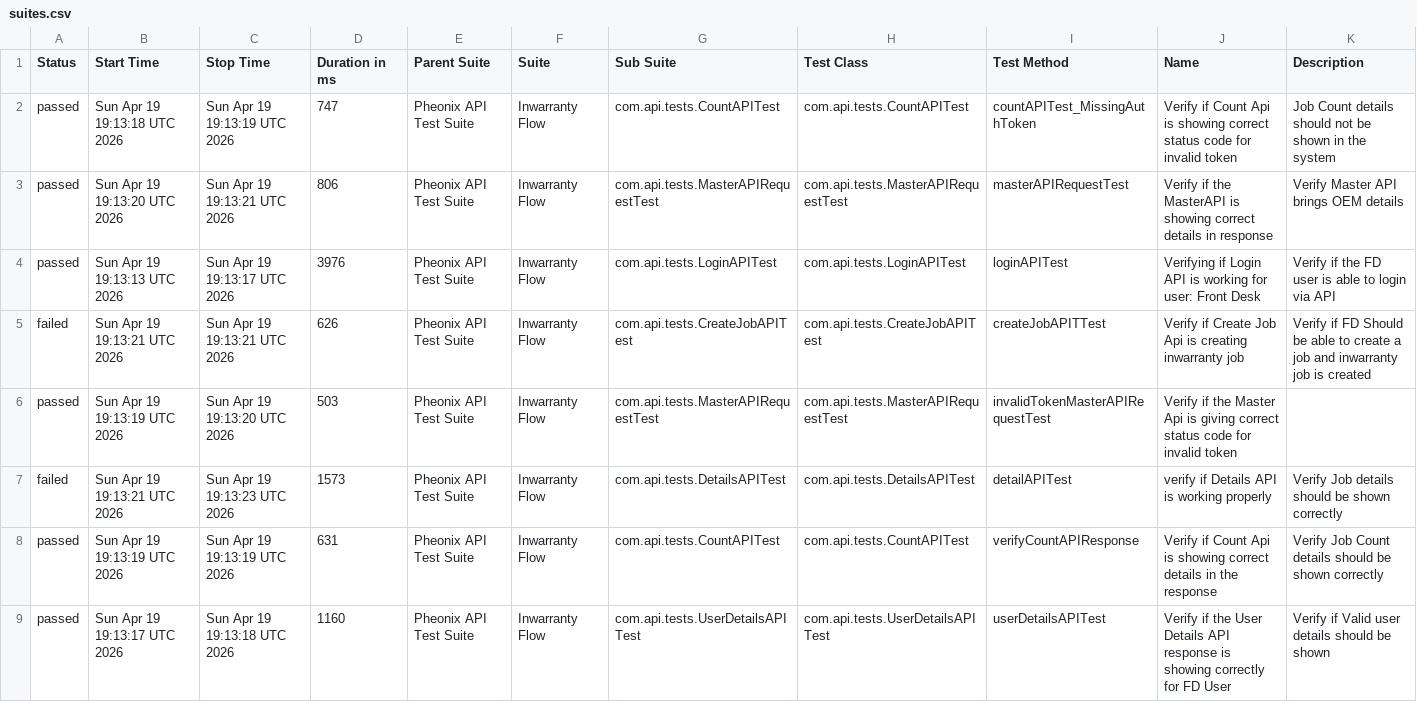
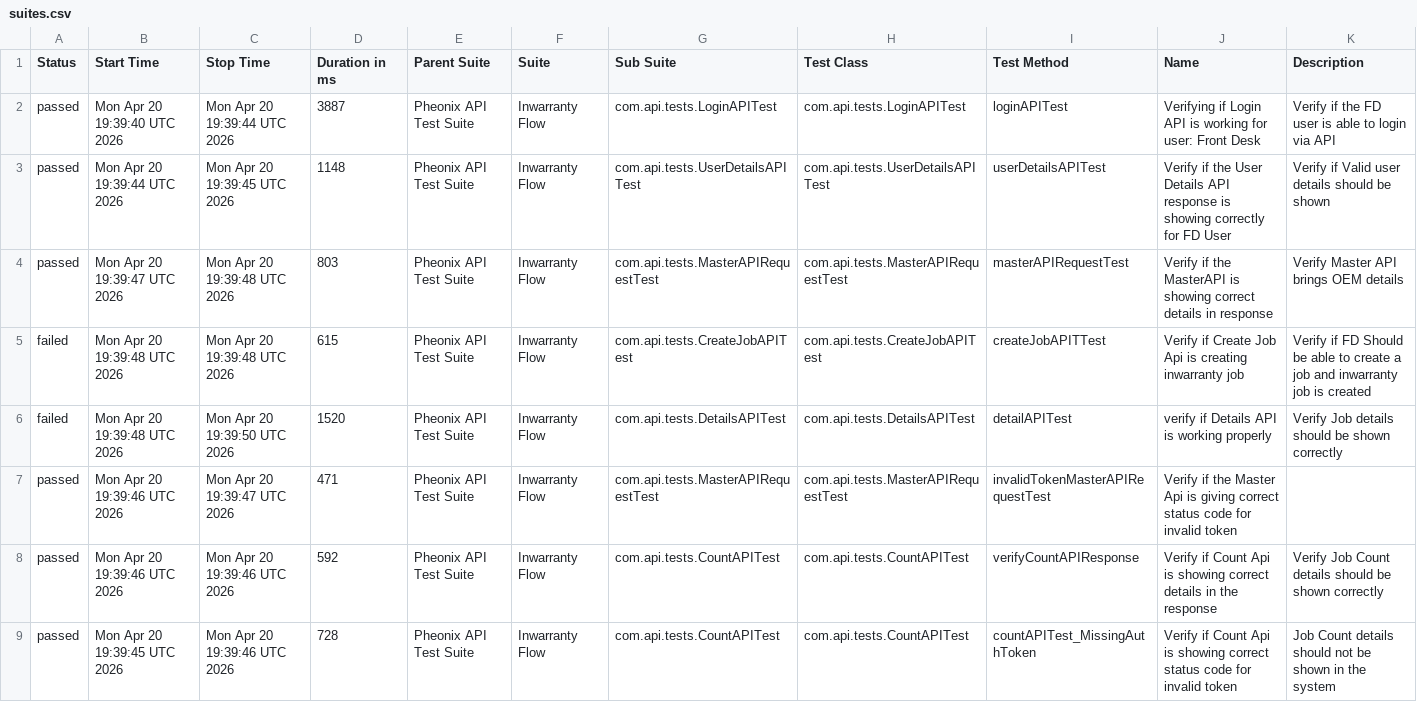
Before and after one commit to AnantKinlekar/PheonixTestAutomationFramework, a CSV file: data/suites.csv, drawn as a sheet.

```diff
--- a/data/suites.csv
+++ b/data/suites.csv
@@ -1,9 +1,9 @@
 "Status","Start Time","Stop Time","Duration in ms","Parent Suite","Suite","Sub Suite","Test Class","Test Method","Name","Description"
-"passed","Sun Apr 19 19:13:18 UTC 2026","Sun Apr 19 19:13:19 UTC 2026","747","Pheonix API Test Suite","Inwarranty Flow","com.api.tests.CountAPITest","com.api.tests.CountAPITest","countAPITest_MissingAuthToken","Verify if Count Api is showing correct status code for invalid token","Job Count details should not be shown in the system"
-"passed","Sun Apr 19 19:13:20 UTC 2026","Sun Apr 19 19:13:21 UTC 2026","806","Pheonix API Test Suite","Inwarranty Flow","com.api.tests.MasterAPIRequestTest","com.api.tests.MasterAPIRequestTest","masterAPIRequestTest","Verify if the MasterAPI is showing correct details in response","Verify Master API brings OEM details"
-"passed","Sun Apr 19 19:13:13 UTC 2026","Sun Apr 19 19:13:17 UTC 2026","3976","Pheonix API Test Suite","Inwarranty Flow","com.api.tests.LoginAPITest","com.api.tests.LoginAPITest","loginAPITest","Verifying if Login API is working for user: Front Desk","Verify if the FD user is able to login via API"
-"failed","Sun Apr 19 19:13:21 UTC 2026","Sun Apr 19 19:13:21 UTC 2026","626","Pheonix API Test Suite","Inwarranty Flow","com.api.tests.CreateJobAPITest","com.api.tests.CreateJobAPITest","createJobAPITTest","Verify if Create Job Api is creating inwarranty job","Verify if FD Should be able to create a job and inwarranty job is created"
-"passed","Sun Apr 19 19:13:19 UTC 2026","Sun Apr 19 19:13:20 UTC 2026","503","Pheonix API Test Suite","Inwarranty Flow","com.api.tests.MasterAPIRequestTest","com.api.tests.MasterAPIRequestTest","invalidTokenMasterAPIRequestTest","Verify if the Master Api is giving correct status code for invalid token",""
-"failed","Sun Apr 19 19:13:21 UTC 2026","Sun Apr 19 19:13:23 UTC 2026","1573","Pheonix API Test Suite","Inwarranty Flow","com.api.tests.DetailsAPITest","com.api.tests.DetailsAPITest","detailAPITest","verify if Details API is working properly","Verify Job details should be shown correctly"
-"passed","Sun Apr 19 19:13:19 UTC 2026","Sun Apr 19 19:13:19 UTC 2026","631","Pheonix API Test Suite","Inwarranty Flow","com.api.tests.CountAPITest","com.api.tests.CountAPITest","verifyCountAPIResponse","Verify if Count Api is showing correct details in the response","Verify Job Count details should be shown correctly"
-"passed","Sun Apr 19 19:13:17 UTC 2026","Sun Apr 19 19:13:18 UTC 2026","1160","Pheonix API Test Suite","Inwarranty Flow","com.api.tests.UserDetailsAPITest","com.api.tests.UserDetailsAPITest","userDetailsAPITest","Verify if the User Details API response is showing correctly for FD User","Verify if Valid user details should be shown"
+"passed","Mon Apr 20 19:39:40 UTC 2026","Mon Apr 20 19:39:44 UTC 2026","3887","Pheonix API Test Suite","Inwarranty Flow","com.api.tests.LoginAPITest","com.api.tests.LoginAPITest","loginAPITest","Verifying if Login API is working for user: Front Desk","Verify if the FD user is able to login via API"
+"passed","Mon Apr 20 19:39:44 UTC 2026","Mon Apr 20 19:39:45 UTC 2026","1148","Pheonix API Test Suite","Inwarranty Flow","com.api.tests.UserDetailsAPITest","com.api.tests.UserDetailsAPITest","userDetailsAPITest","Verify if the User Details API response is showing correctly for FD User","Verify if Valid user details should be shown"
+"passed","Mon Apr 20 19:39:47 UTC 2026","Mon Apr 20 19:39:48 UTC 2026","803","Pheonix API Test Suite","Inwarranty Flow","com.api.tests.MasterAPIRequestTest","com.api.tests.MasterAPIRequestTest","masterAPIRequestTest","Verify if the MasterAPI is showing correct details in response","Verify Master API brings OEM details"
+"failed","Mon Apr 20 19:39:48 UTC 2026","Mon Apr 20 19:39:48 UTC 2026","615","Pheonix API Test Suite","Inwarranty Flow","com.api.tests.CreateJobAPITest","com.api.tests.CreateJobAPITest","createJobAPITTest","Verify if Create Job Api is creating inwarranty job","Verify if FD Should be able to create a job and inwarranty job is created"
+"failed","Mon Apr 20 19:39:48 UTC 2026","Mon Apr 20 19:39:50 UTC 2026","1520","Pheonix API Test Suite","Inwarranty Flow","com.api.tests.DetailsAPITest","com.api.tests.DetailsAPITest","detailAPITest","verify if Details API is working properly","Verify Job details should be shown correctly"
+"passed","Mon Apr 20 19:39:46 UTC 2026","Mon Apr 20 19:39:47 UTC 2026","471","Pheonix API Test Suite","Inwarranty Flow","com.api.tests.MasterAPIRequestTest","com.api.tests.MasterAPIRequestTest","invalidTokenMasterAPIRequestTest","Verify if the Master Api is giving correct status code for invalid token",""
+"passed","Mon Apr 20 19:39:46 UTC 2026","Mon Apr 20 19:39:46 UTC 2026","592","Pheonix API Test Suite","Inwarranty Flow","com.api.tests.CountAPITest","com.api.tests.CountAPITest","verifyCountAPIResponse","Verify if Count Api is showing correct details in the response","Verify Job Count details should be shown correctly"
+"passed","Mon Apr 20 19:39:45 UTC 2026","Mon Apr 20 19:39:46 UTC 2026","728","Pheonix API Test Suite","Inwarranty Flow","com.api.tests.CountAPITest","com.api.tests.CountAPITest","countAPITest_MissingAuthToken","Verify if Count Api is showing correct status code for invalid token","Job Count details should not be shown in the system"
```
Also changed, not shown: data/behaviors.csv, 52 other files.
